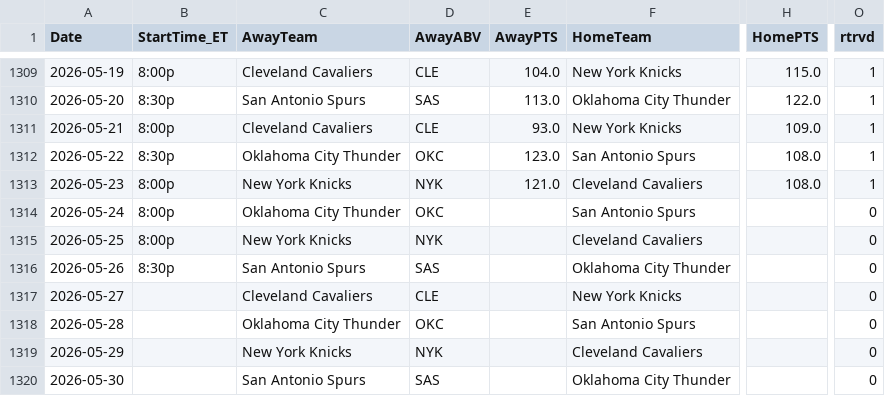
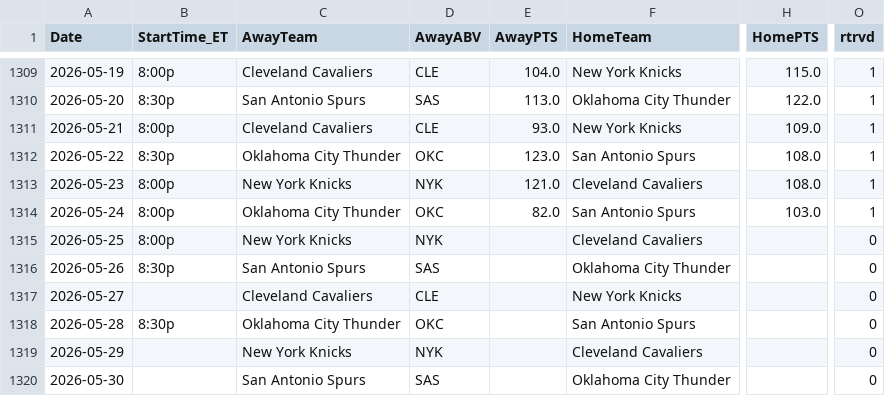
Before and after one commit to Relenes510/fantasy_basketball, a CSV file: tables/2025/nba_schedule.csv, drawn as a sheet; only a part is shown, gaps mark what is left out; the diff names each change by its address in the sheet, - before the commit and + after, or states it on an @@ line.

```diff
--- a/tables/2025/nba_schedule.csv
+++ b/tables/2025/nba_schedule.csv
-E1314 (AwayPTS): (empty)
+E1314 (AwayPTS): 82.0
-H1314 (HomePTS): (empty)
+H1314 (HomePTS): 103.0
-O1314 (rtrvd): 0
+O1314 (rtrvd): 1
-B1318 (StartTime_ET): (empty)
+B1318 (StartTime_ET): 8:30p
```
Also changed, not shown: 7 other files.
